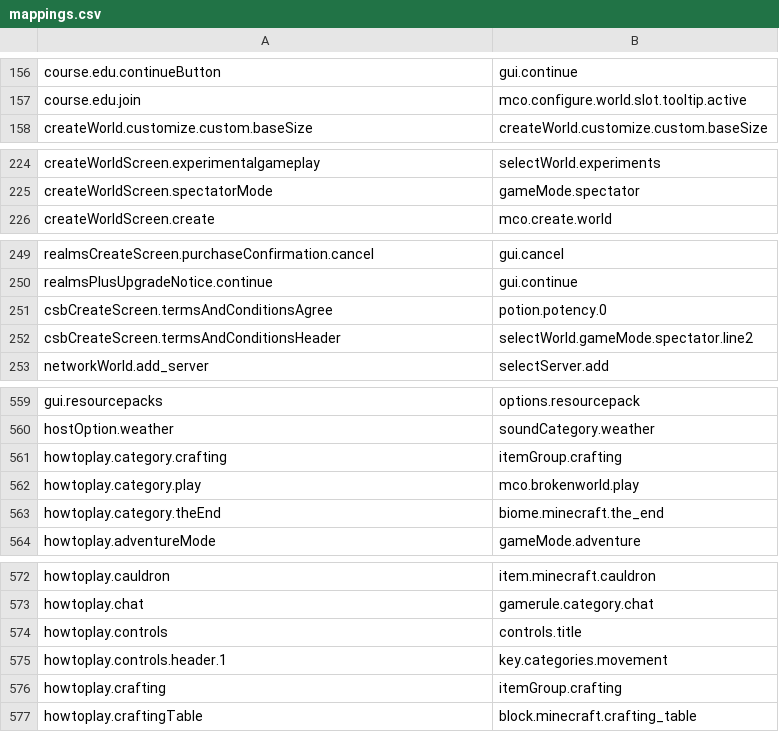
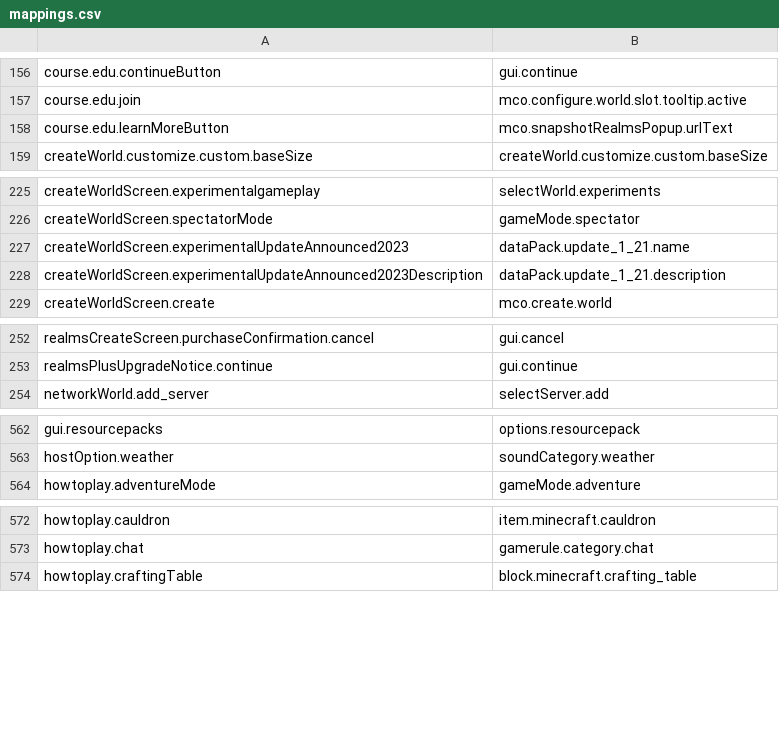
Before and after one commit to Madis0/mc-language-porter, a CSV file: mappings.csv, drawn as a sheet; only a part is shown, gaps mark what is left out; removed rows and columns are numbered as before the commit, all else as after; the diff covers the shown part only; the diff names each change by its address in the sheet, - before the commit and + after, or states it on an @@ line.

Commit message:
Preview 1.20.60.20/snapshot 23w46a

```diff
--- a/mappings.csv
+++ b/mappings.csv
+row 158: course.edu.learnMoreButton | mco.snapshotRealmsPopup.urlText
+row 227: createWorldScreen.experimentalUpdateAnnounced2023 | dataPack.update_1_21.name
+row 228: createWorldScreen.experimentalUpdateAnnounced2023Description | dataPack.update_1_21.description
-row 251: csbCreateScreen.termsAndConditionsAgree | potion.potency.0
-row 252: csbCreateScreen.termsAndConditionsHeader | selectWorld.gameMode.spectator.line2
-row 561: howtoplay.category.crafting | itemGroup.crafting
-row 562: howtoplay.category.play | mco.brokenworld.play
-row 563: howtoplay.category.theEnd | biome.minecraft.the_end
-row 574: howtoplay.controls | controls.title
-row 575: howtoplay.controls.header.1 | key.categories.movement
-row 576: howtoplay.crafting | itemGroup.crafting
```
Also changed, not shown: 13 added rows and 68 removed rows elsewhere in this file, 1 other file.
